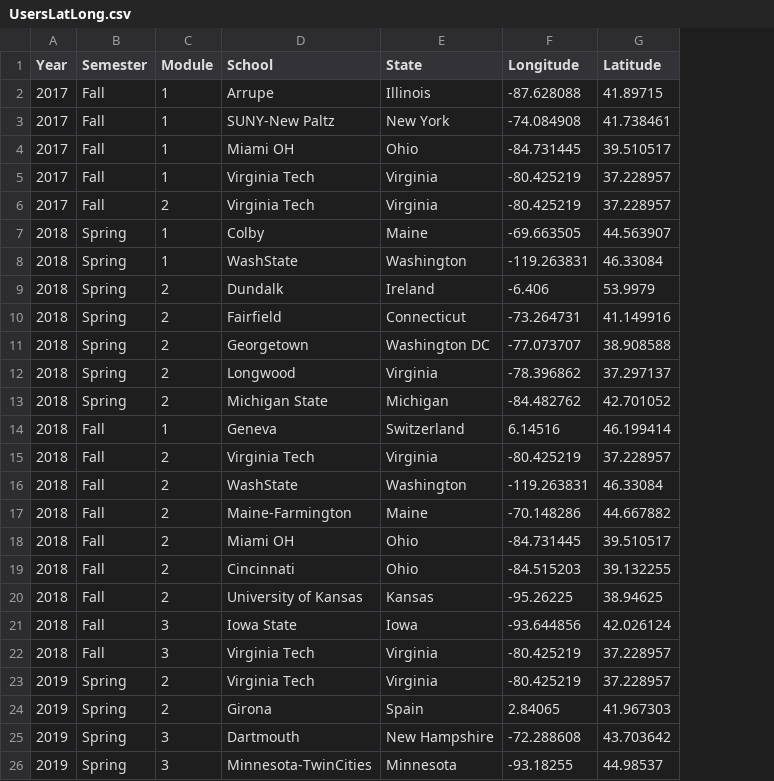
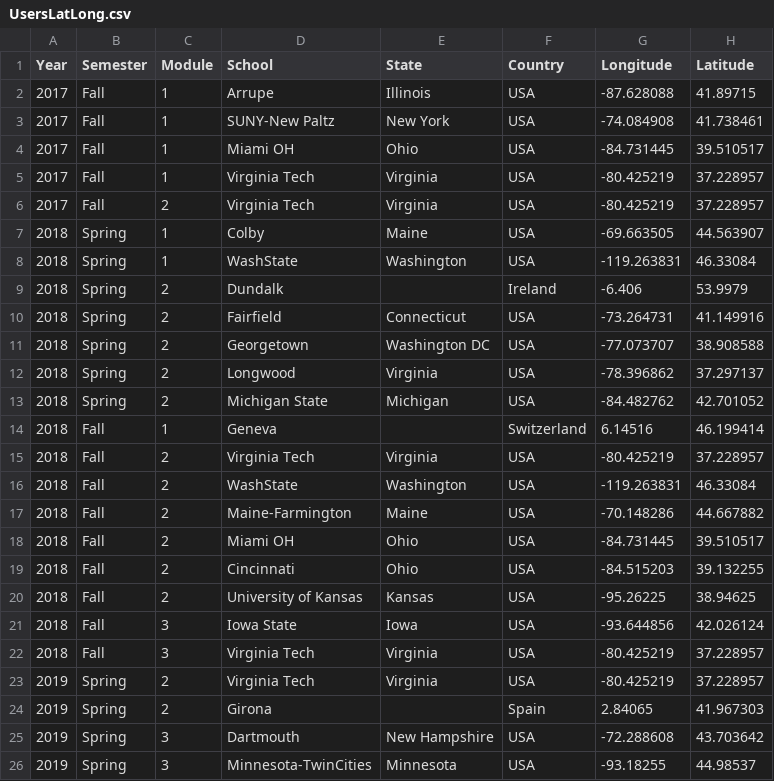
Before and after one commit to CareyLabVT/MacrosystemsEDDIE, a CSV file: UsersLatLong.csv, drawn as a sheet; only a part is shown; the diff names each change by its address in the sheet, - before the commit and + after, or states it on an @@ line.

Commit message:
update users through Spring 2019

```diff
--- a/UsersLatLong.csv
+++ b/UsersLatLong.csv
+column F (Country), rows 2-26: USA | USA | USA | USA | USA | USA | USA | Ireland | USA | USA | USA | USA | Switzerland | USA | USA | USA | USA | USA | USA | USA | USA | USA | Spain | USA | USA
-E9 (State): Ireland
+E9 (State): (empty)
-E14 (State): Switzerland
+E14 (State): (empty)
-E24 (State): Spain
+E24 (State): (empty)
```
